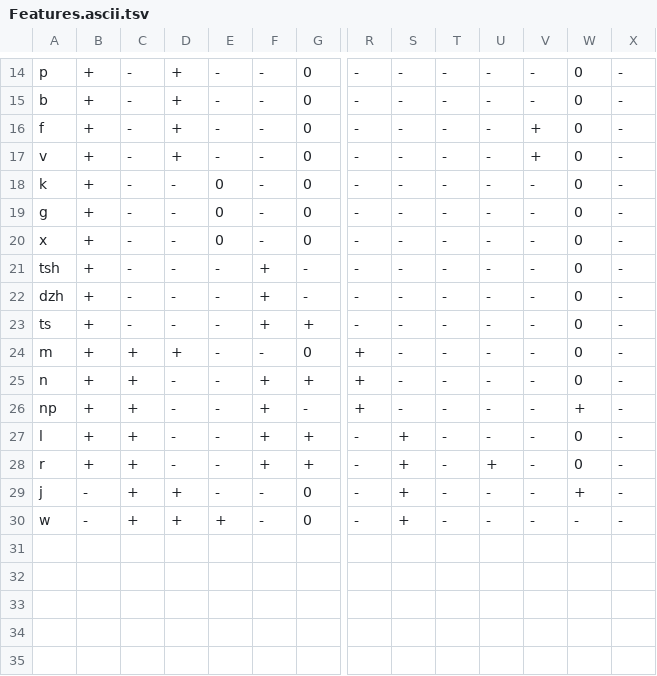
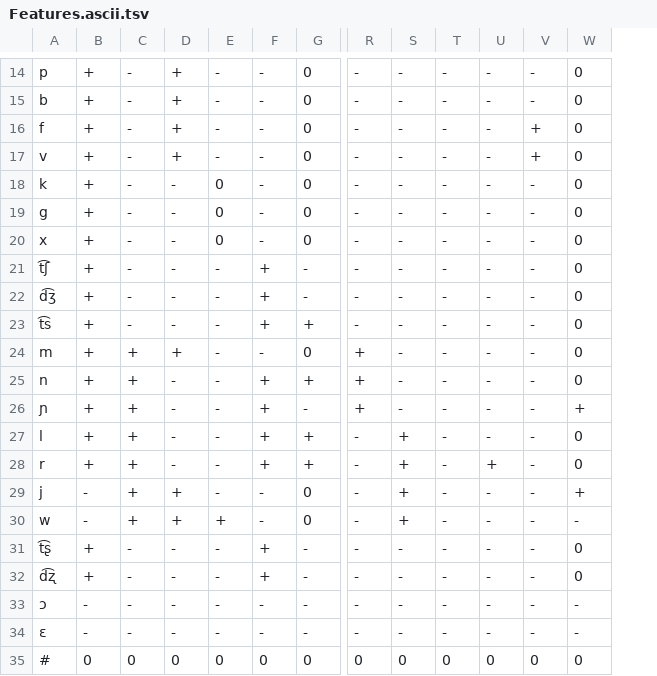
Before and after one commit to kkostyszyn/yer_analysis, a TSV file: input/Features.ascii.tsv, drawn as a sheet; only a part is shown, gaps mark what is left out; removed rows and columns are numbered as before the commit, all else as after; rows hold the shown columns only; the diff covers the shown part only; the diff names each change by its address in the sheet, - before the commit and + after, or states it on an @@ line.

Commit message:
Fixed ARFF format for WEKA
Adjusted Features.ascii.tsv (no longer ASCII) for compatibility.

```diff
--- a/input/Features.ascii.tsv
+++ b/input/Features.ascii.tsv
-column X, rows 14-30: all -
-A21: tsh
+A21: t͡ʃ
-A22: dzh
+A22: d͡ʒ
-A23: ts
+A23: t͡s
-A26: np
+A26: ɲ
+row 31: t͡ʂ | + | - | - | - | + | - | - | - | - | - | - | 0
+row 32: d͡ʐ | + | - | - | - | + | - | - | - | - | - | - | 0
+row 33: ɔ | - | - | - | - | - | - | - | - | - | - | - | -
+row 34: ɛ | - | - | - | - | - | - | - | - | - | - | - | -
+row 35: # | 0 | 0 | 0 | 0 | 0 | 0 | 0 | 0 | 0 | 0 | 0 | 0
```
Also changed, not shown: 7 edited cells elsewhere in this file, 3 other files.
